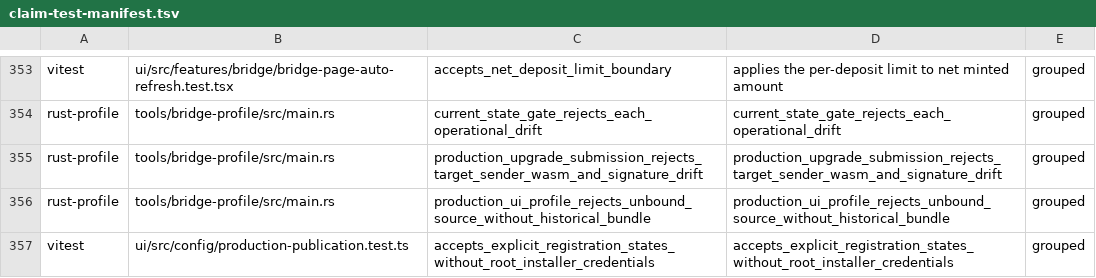
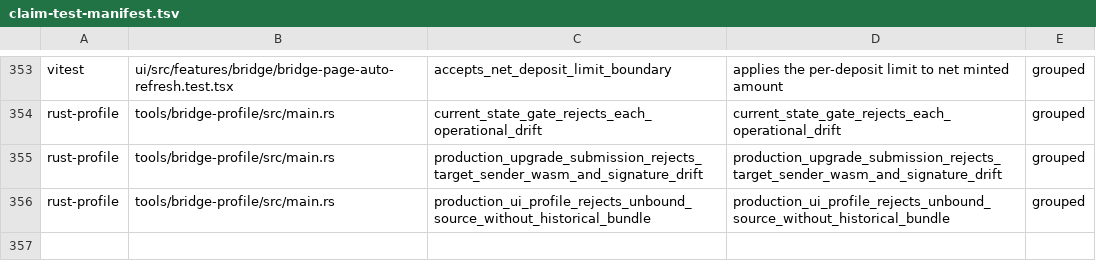
Before and after one commit to humandebri/Bridge, a TSV file: verification/claim-test-manifest.tsv, drawn as a sheet; only a part is shown, gaps mark what is left out; the diff names each change by its address in the sheet, - before the commit and + after, or states it on an @@ line.

Commit message:
test(release): keep publication checks at their registered JavaScript path

```diff
--- a/verification/claim-test-manifest.tsv
+++ b/verification/claim-test-manifest.tsv
-row 357: vitest | ui/src/config/production-publication.test.ts | accepts_explicit_registration_states_without_root_installer_credentials | accepts_explicit_registration_states_without_root_installer_credentials | grouped
```
Also changed, not shown: verification/claim-test-links.tsv, verification/proof-impact.tsv, 2 other files.
